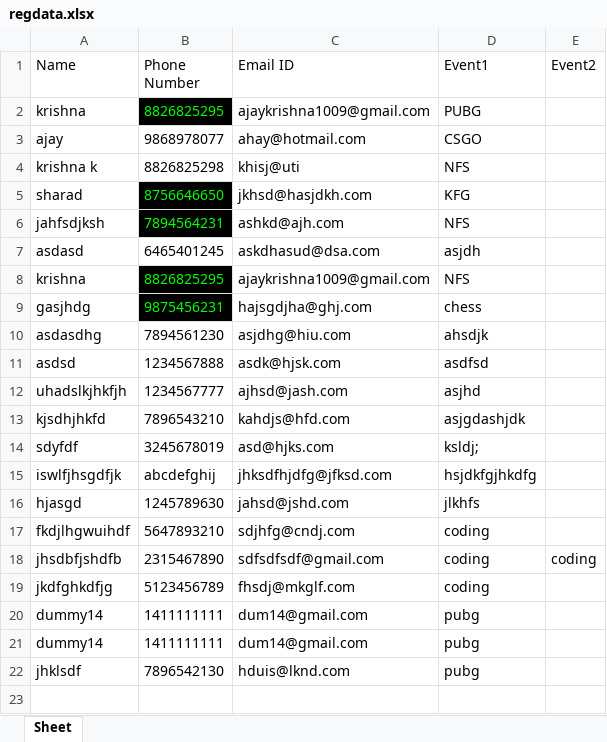
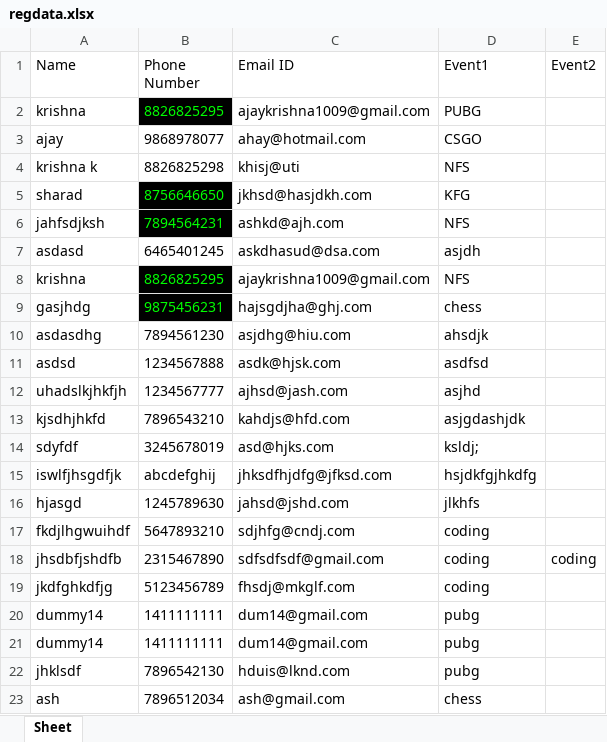
Before and after one commit to Krishna-Khanth/QR-Code-Minor-Project, an Excel workbook: Practical/Front End/data/regdata.xlsx, sheet Sheet, drawn as a sheet; values as stored, in another font and other column widths than the file's, no borders; the diff names each change by its address in the sheet, - before the commit and + after, or states it on an @@ line.

```diff
--- a/Practical/Front End/data/regdata.xlsx (sheet Sheet)
+++ b/Practical/Front End/data/regdata.xlsx (sheet Sheet)
+row 23: ash | 7896512034 | ash@gmail.com | chess
```
Also changed, not shown: Practical/Front End/data/report.xlsx, 4 other files.
